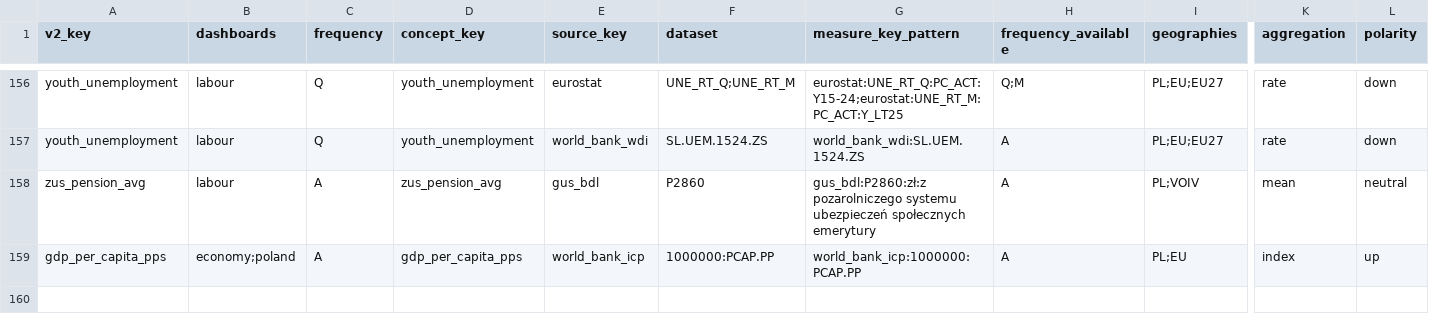
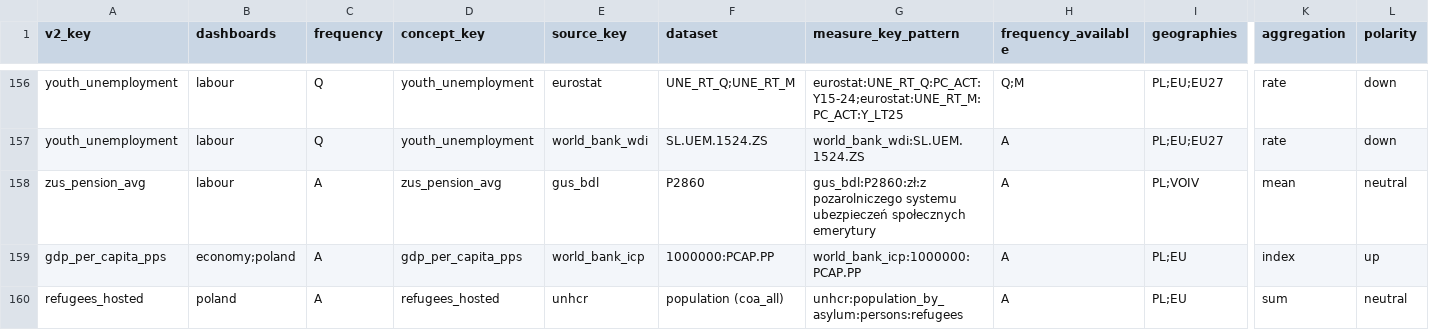
Before and after one commit to zohelo/zohelo-data, a CSV file: warehouse/seeds/kpi_v2_map.csv, drawn as a sheet; only a part is shown, gaps mark what is left out; rows hold the shown columns only; the diff names each change by its address in the sheet, - before the commit and + after, or states it on an @@ line.

```diff
--- a/warehouse/seeds/kpi_v2_map.csv
+++ b/warehouse/seeds/kpi_v2_map.csv
+row 160: refugees_hosted | poland | A | refugees_hosted | unhcr | population (coa_all) | unhcr:population_by_asylum:persons:refugees | A | PL;EU | sum | neutral
```
Also changed, not shown: warehouse/seeds/kpi.csv, warehouse/seeds/kpi_measure.csv, 18 other files.
